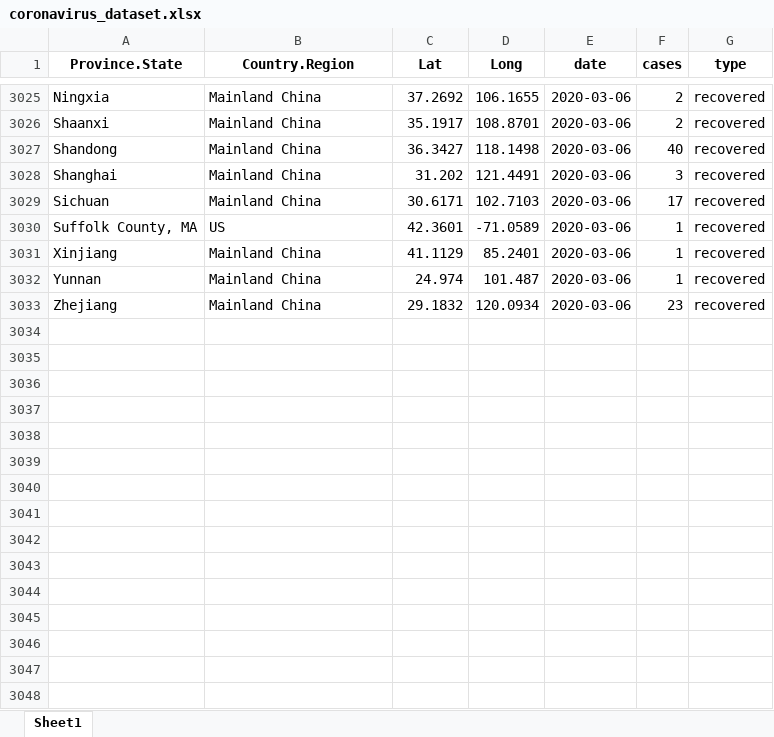
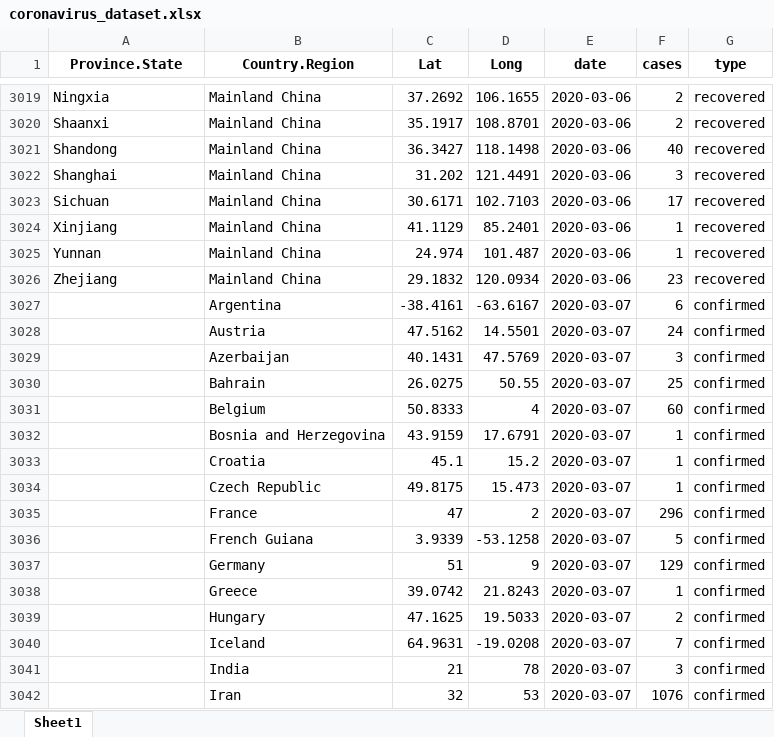
Before and after one commit to RamiKrispin/coronavirus-csv, an Excel workbook: coronavirus_dataset.xlsx, sheet Sheet1, drawn as a sheet; only a part is shown, gaps mark what is left out; values as stored, in another font and other column widths than the file's, no borders; removed rows and columns are numbered as before the commit, all else as after; the diff covers the shown part only; the diff names each change by its address in the sheet, - before the commit and + after, or states it on an @@ line.

```diff
--- a/coronavirus_dataset.xlsx (sheet Sheet1)
+++ b/coronavirus_dataset.xlsx (sheet Sheet1)
-row 3030: Suffolk County, MA | US | 42.3601 | -71.0589 | 2020-03-06 | 1 | recovered
+row 3027:  | Argentina | -38.4161 | -63.6167 | 2020-03-07 | 6 | confirmed
+row 3028:  | Austria | 47.5162 | 14.5501 | 2020-03-07 | 24 | confirmed
+row 3029:  | Azerbaijan | 40.1431 | 47.5769 | 2020-03-07 | 3 | confirmed
+row 3030:  | Bahrain | 26.0275 | 50.55 | 2020-03-07 | 25 | confirmed
+row 3031:  | Belgium | 50.8333 | 4 | 2020-03-07 | 60 | confirmed
+row 3032:  | Bosnia and Herzegovina | 43.9159 | 17.6791 | 2020-03-07 | 1 | confirmed
+row 3033:  | Croatia | 45.1 | 15.2 | 2020-03-07 | 1 | confirmed
+row 3034:  | Czech Republic | 49.8175 | 15.473 | 2020-03-07 | 1 | confirmed
+row 3035:  | France | 47 | 2 | 2020-03-07 | 296 | confirmed
+row 3036:  | French Guiana | 3.9339 | -53.1258 | 2020-03-07 | 5 | confirmed
+row 3037:  | Germany | 51 | 9 | 2020-03-07 | 129 | confirmed
+row 3038:  | Greece | 39.0742 | 21.8243 | 2020-03-07 | 1 | confirmed
+row 3039:  | Hungary | 47.1625 | 19.5033 | 2020-03-07 | 2 | confirmed
+row 3040:  | Iceland | 64.9631 | -19.0208 | 2020-03-07 | 7 | confirmed
+row 3041:  | India | 21 | 78 | 2020-03-07 | 3 | confirmed
+row 3042:  | Iran | 32 | 53 | 2020-03-07 | 1076 | confirmed
```
Also changed, not shown: 117 added rows, 12 removed rows and 20 edited cells elsewhere in this sheet, 1 other file.
